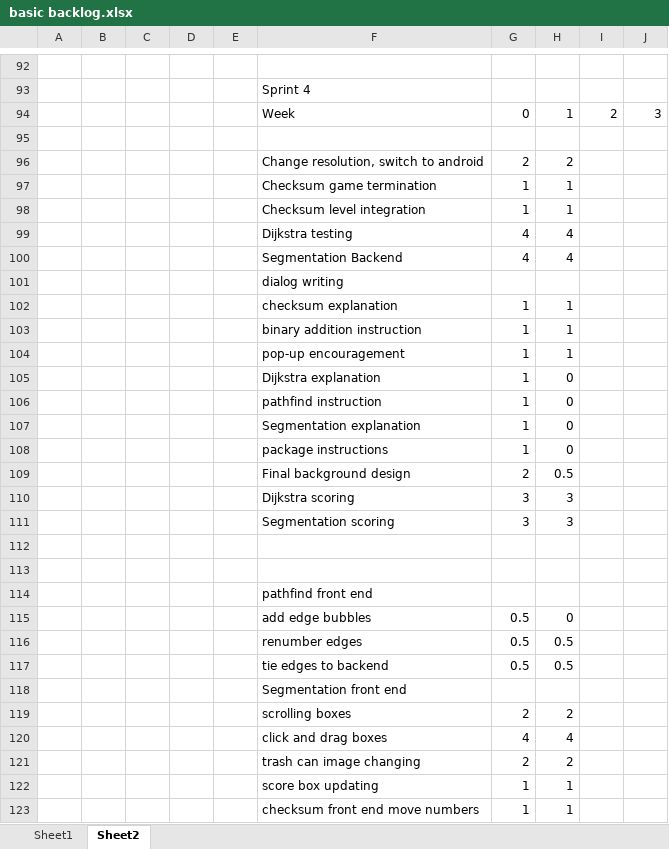
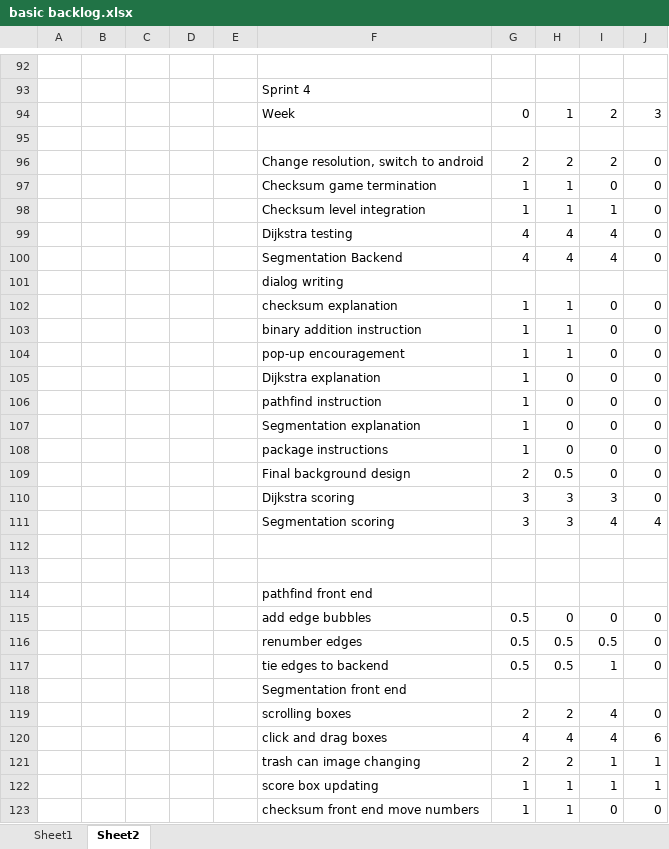
Before and after one commit to kpeckham/Senior-Project-Networking-Game, an Excel workbook: basic backlog.xlsx, sheet Sheet2, drawn as a sheet; only a part is shown, gaps mark what is left out; values as stored, in another font and other column widths than the file's, no borders; charts and pictures not drawn; the diff covers the shown part only; the diff names each change by its address in the sheet, - before the commit and + after, or states it on an @@ line.

```diff
--- a/basic backlog.xlsx (sheet Sheet2)
+++ b/basic backlog.xlsx (sheet Sheet2)
-I96: (empty)
+I96: 2
-J96:J100: (empty)
+J96:J100: 0
-I97: (empty)
+I97: 0
-I98: (empty)
+I98: 1
-I99:I100: (empty)
+I99:I100: 4
-I102:I109: (empty)
+I102:I109: 0
-J102:J110: (empty)
+J102:J110: 0
-I110: (empty)
+I110: 3
-I111: (empty)
+I111: 4
-J111: (empty)
+J111: 4
-I115: (empty)
+I115: 0
-J115:J117: (empty)
+J115:J117: 0
-I116: (empty)
+I116: 0.5
-I117: (empty)
+I117: 1
-I119:I120: (empty)
+I119:I120: 4
-J119: (empty)
+J119: 0
-J120: (empty)
+J120: 6
-I121:I122: (empty)
+I121:I122: 1
-J121:J122: (empty)
+J121:J122: 1
-I123: (empty)
+I123: 0
-J123: (empty)
+J123: 0
```
Also changed, not shown: 4 edited cells elsewhere in this sheet, charts or pictures, 15 other files.
